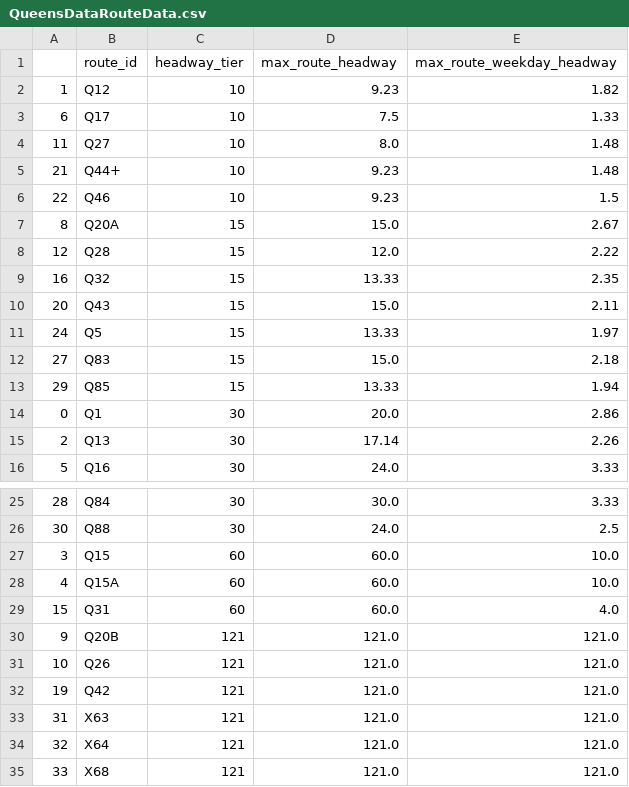
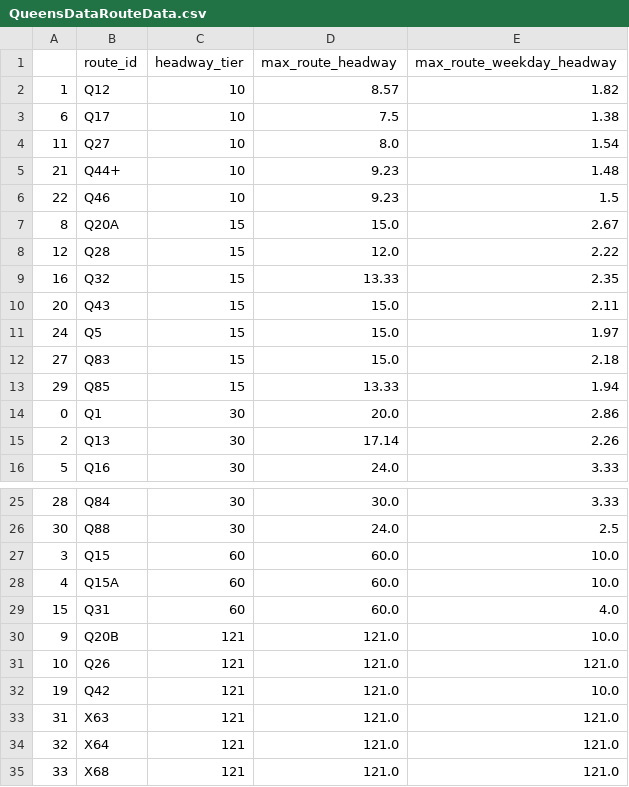
Before and after one commit to bobthepanda/GTFS-Projects, a CSV file: Precise Frequent Map/1 - New York/Plotting Code/csv/QueensDataRouteData.csv, drawn as a sheet; only a part is shown, gaps mark what is left out.

```diff
--- a/Precise Frequent Map/1 - New York/Plotting Code/csv/QueensDataRouteData.csv
+++ b/Precise Frequent Map/1 - New York/Plotting Code/csv/QueensDataRouteData.csv
@@ -1,5 +1,5 @@
 ,route_id,headway_tier,max_route_headway,max_route_weekday_headway
-1,Q12,10,9.23,1.82
-6,Q17,10,7.5,1.33
-11,Q27,10,8.0,1.48
+1,Q12,10,8.57,1.82
+6,Q17,10,7.5,1.38
+11,Q27,10,8.0,1.54
 21,Q44+,10,9.23,1.48
@@ -10,3 +10,3 @@
 20,Q43,15,15.0,2.11
-24,Q5,15,13.33,1.97
+24,Q5,15,15.0,1.97
 27,Q83,15,15.0,2.18
@@ -29,5 +29,5 @@
 15,Q31,60,60.0,4.0
-9,Q20B,121,121.0,121.0
+9,Q20B,121,121.0,10.0
 10,Q26,121,121.0,121.0
-19,Q42,121,121.0,121.0
+19,Q42,121,121.0,10.0
 31,X63,121,121.0,121.0
```
Also changed, not shown: Precise Frequent Map/1 - New York/Plotting Code/csv/MTABusDataRouteData.csv, Precise Frequent Map/1 - New York/Plotting Code/csv/NJTBusDataRouteData.csv, 32 other files.
